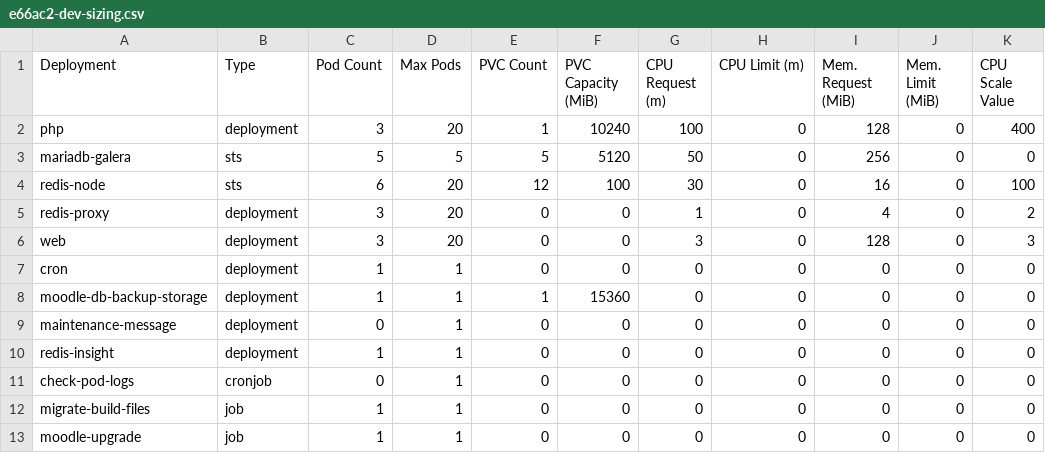
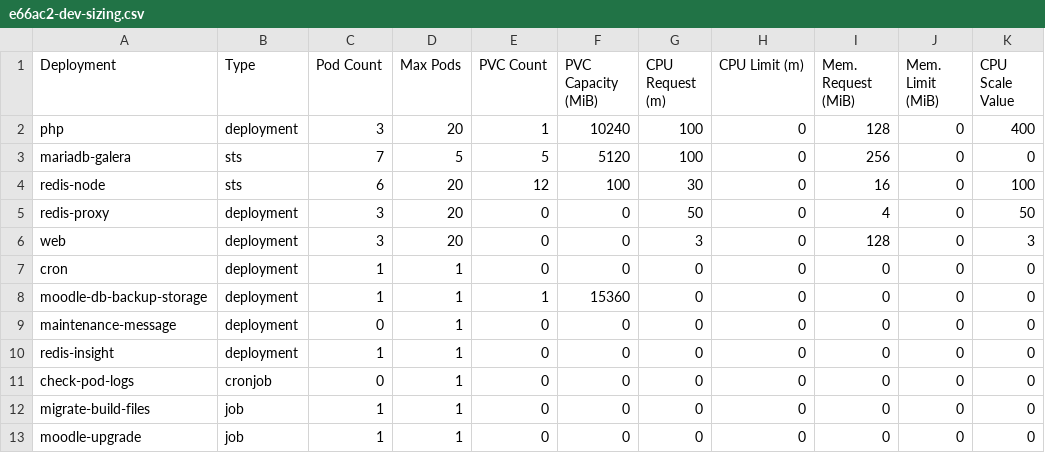
Before and after one commit to bcgov/moodle-nginx, a CSV file: openshift/e66ac2-dev-sizing.csv, drawn as a sheet.

Commit message:
Removed redis from deployment scan / restart Adjusted right-sizing for mariadb, redis-proxy

```diff
--- a/openshift/e66ac2-dev-sizing.csv
+++ b/openshift/e66ac2-dev-sizing.csv
@@ -2,5 +2,5 @@ Deployment,Type,Pod Count,Max Pods,PVC Count,PVC Capacity (MiB),CPU Request (m),
 php,deployment,3,20,1,10240,100,0,128,0,400
-mariadb-galera,sts,5,5,5,5120,50,0,256,0,0
+mariadb-galera,sts,7,5,5,5120,100,0,256,0,0
 redis-node,sts,6,20,12,100,30,0,16,0,100
-redis-proxy,deployment,3,20,0,0,1,0,4,0,2
+redis-proxy,deployment,3,20,0,0,50,0,4,0,50
 web,deployment,3,20,0,0,3,0,128,0,3
```
Also changed, not shown: 2 other files.
